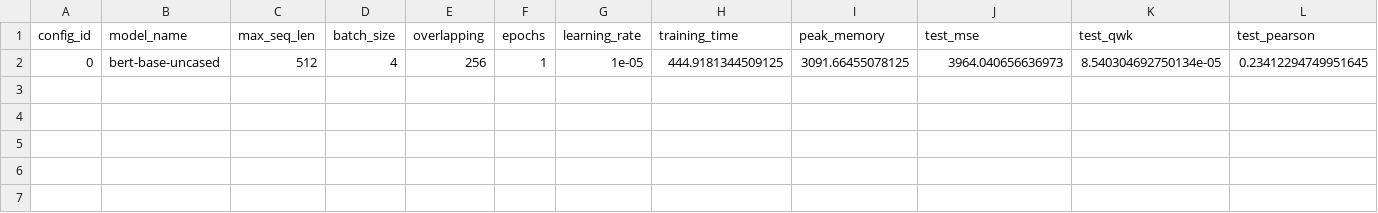
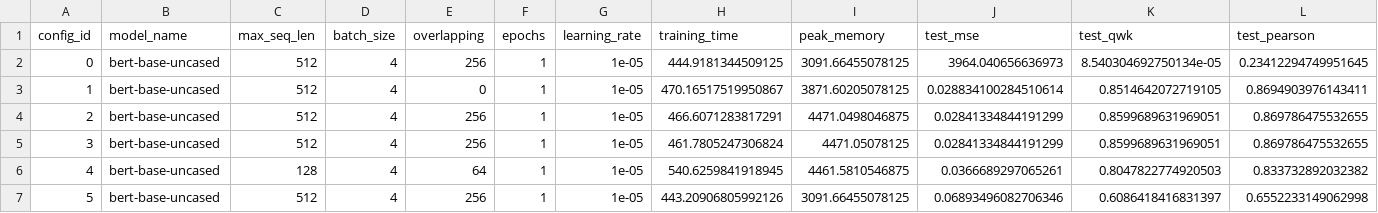
Before and after one commit to bwbayu/llm_aes, a CSV file: experiments/results/results.csv, drawn as a sheet; only a part is shown; rows hold the shown columns only; the diff names each change by its address in the sheet, - before the commit and + after, or states it on an @@ line.

Commit message:
update experiment result #1

```diff
--- a/experiments/results/results.csv
+++ b/experiments/results/results.csv
+row 3: 1 | bert-base-uncased | 512 | 4 | 0 | 1 | 1e-05 | 470.16517519950867 | 3871.60205078125 | 0.028834100284510614 | 0.8514642072719105 | 0.8694903976143411
+row 4: 2 | bert-base-uncased | 512 | 4 | 256 | 1 | 1e-05 | 466.6071283817291 | 4471.0498046875 | 0.02841334844191299 | 0.8599689631969051 | 0.869786475532655
+row 5: 3 | bert-base-uncased | 512 | 4 | 256 | 1 | 1e-05 | 461.7805247306824 | 4471.05078125 | 0.02841334844191299 | 0.8599689631969051 | 0.869786475532655
+row 6: 4 | bert-base-uncased | 128 | 4 | 64 | 1 | 1e-05 | 540.6259841918945 | 4461.5810546875 | 0.0366689297065261 | 0.8047822774920503 | 0.833732892032382
+row 7: 5 | bert-base-uncased | 512 | 4 | 256 | 1 | 1e-05 | 443.20906805992126 | 3091.66455078125 | 0.06893496082706346 | 0.6086418416831397 | 0.6552233149062998
```
Also changed, not shown: experiments/results/results_epoch.csv, experiments/results/results_epoch_longformer.csv, 1 other file.
